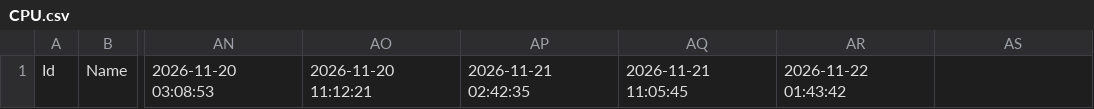
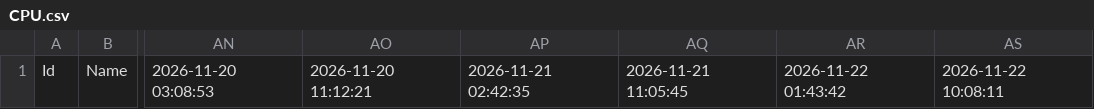
Before and after one commit to door-JH/Danawa-Crawler, a CSV file: crawl_data/CPU.csv, drawn as a sheet; only a part is shown, gaps mark what is left out; the diff names each change by its address in the sheet, - before the commit and + after, or states it on an @@ line.

Commit message:
Bot - Auto Crawl | 2026-11-22 10:17:25

```diff
--- a/crawl_data/CPU.csv
+++ b/crawl_data/CPU.csv
-AS1: (empty)
+AS1: 2026-11-22 10:08:11
```
Also changed, not shown: crawl_data/Case.csv, crawl_data/Cooler.csv, 14 other files.
